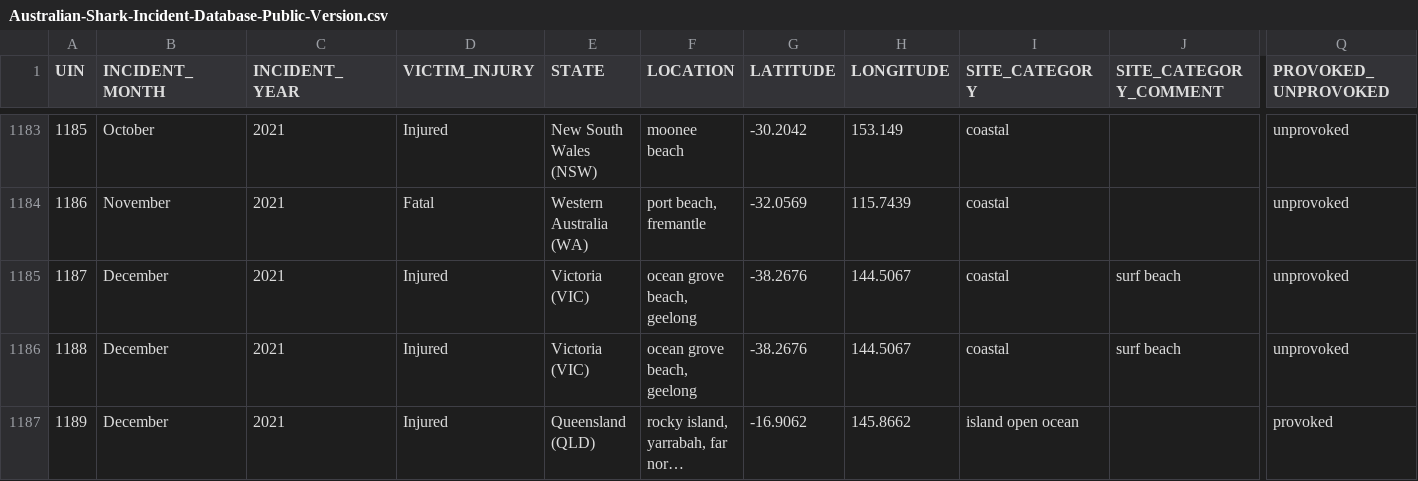
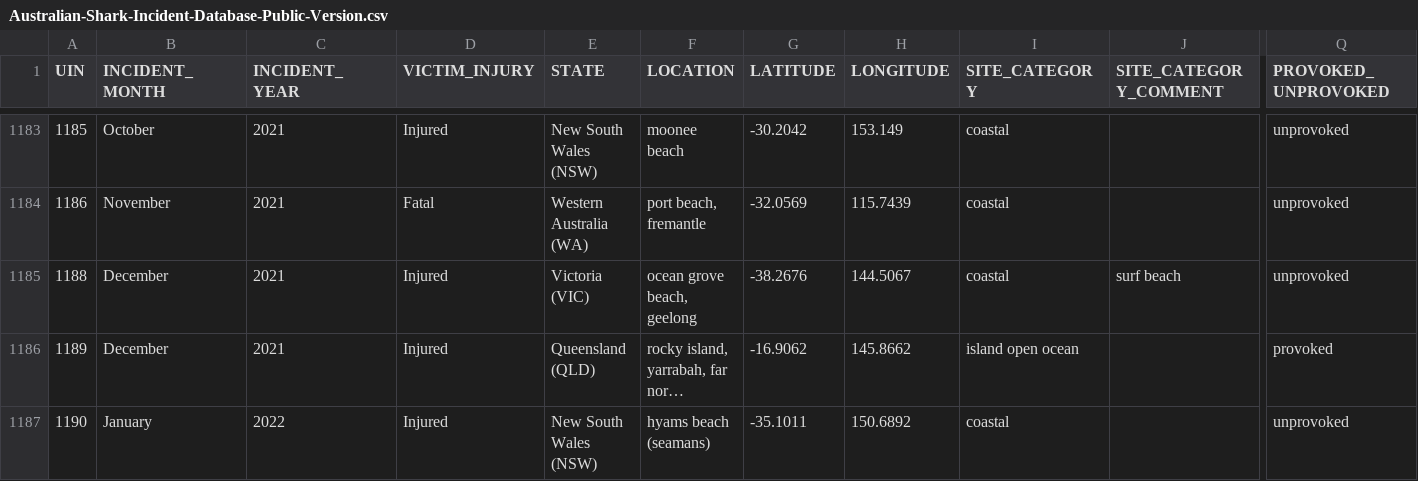
Before and after one commit to Kendr1cK-Lee/fit3179, a CSV file: fit3179_a2/data/Australian-Shark-Incident-Database-Public-Version.csv, drawn as a sheet; only a part is shown, gaps mark what is left out; the shorter side is filled out with more unchanged rows; long unchanged cells end in …; rows hold the shown columns only; the diff names each change by its address in the sheet, - before the commit and + after, or states it on an @@ line.

```diff
--- a/fit3179_a2/data/Australian-Shark-Incident-Database-Public-Version.csv
+++ b/fit3179_a2/data/Australian-Shark-Incident-Database-Public-Version.csv
-row 1185: 1187 | December | 2021 | Injured | Victoria (VIC) | ocean grove beach, geelong | -38.2676 | 144.5067 | coastal | surf beach | unprovoked
```
Also changed, not shown: fit3179_a2/data/Australian-Shark-Incident-Database-Public-Version-Isotype.csv.
